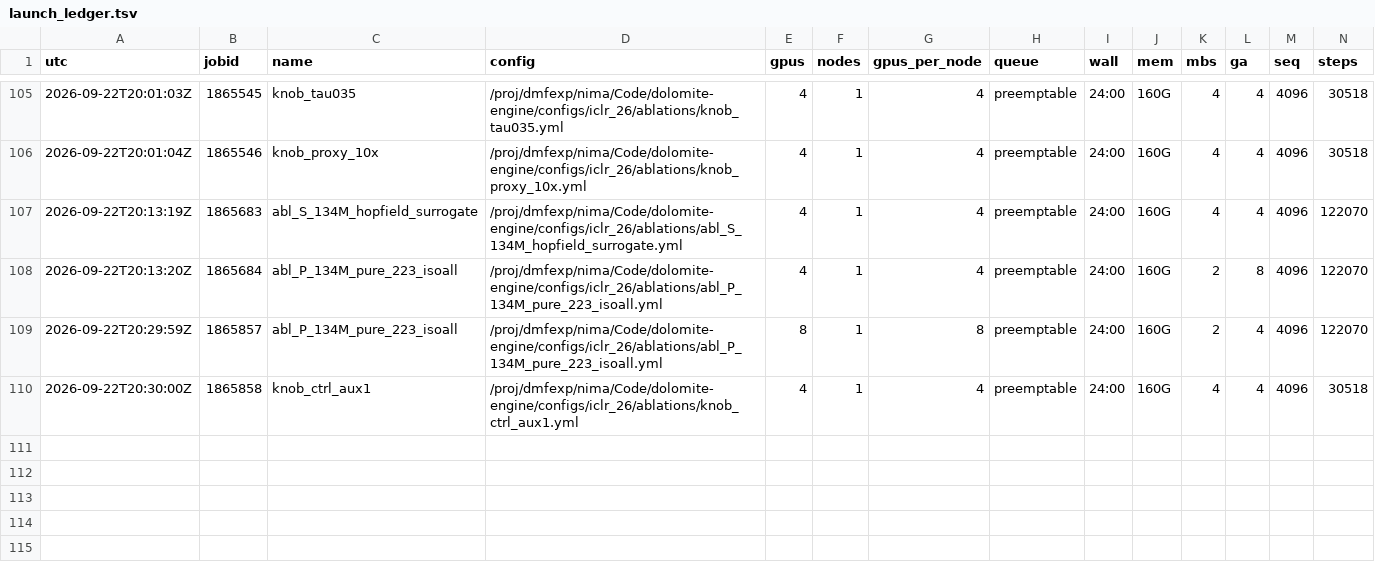
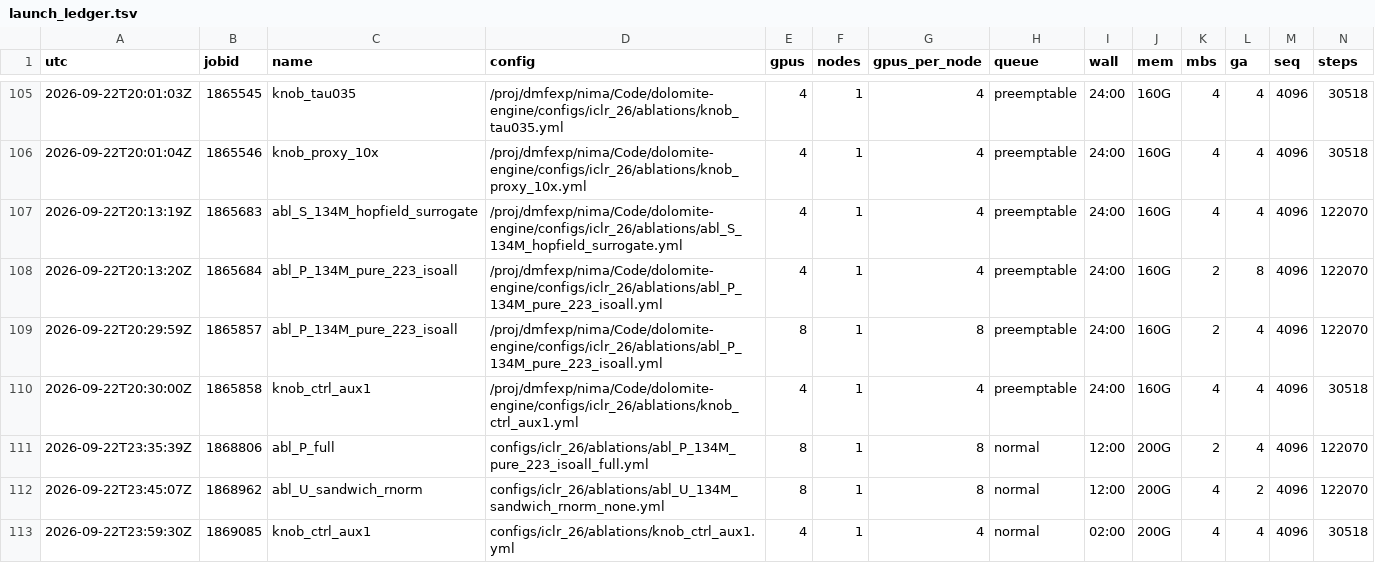
Before and after one commit to nimadehmamy/dolomite-engine, a TSV file: experiments/boltzmann-moe/logs/launch_ledger.tsv, drawn as a sheet; only a part is shown, gaps mark what is left out; rows hold the shown columns only; the diff names each change by its address in the sheet, - before the commit and + after, or states it on an @@ line.

```diff
--- a/experiments/boltzmann-moe/logs/launch_ledger.tsv
+++ b/experiments/boltzmann-moe/logs/launch_ledger.tsv
+row 111: 2026-09-22T23:35:39Z | 1868806 | abl_P_full | configs/iclr_26/ablations/abl_P_134M_pure_223_isoall_full.yml | 8 | 1 | 8 | normal | 12:00 | 200G | 2 | 4 | 4096 | 122070
+row 112: 2026-09-22T23:45:07Z | 1868962 | abl_U_sandwich_rnorm | configs/iclr_26/ablations/abl_U_134M_sandwich_rnorm_none.yml | 8 | 1 | 8 | normal | 12:00 | 200G | 4 | 2 | 4096 | 122070
+row 113: 2026-09-22T23:59:30Z | 1869085 | knob_ctrl_aux1 | configs/iclr_26/ablations/knob_ctrl_aux1.yml | 4 | 1 | 4 | normal | 02:00 | 200G | 4 | 4 | 4096 | 30518
```
Also changed, not shown: 3 other files.
